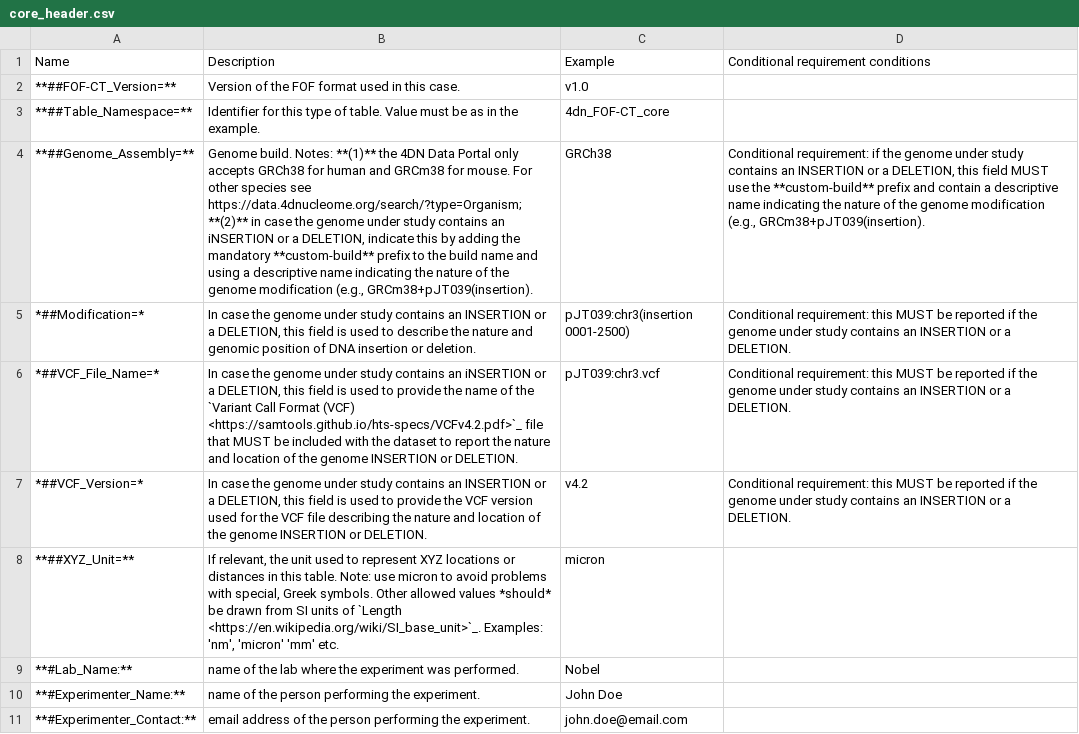
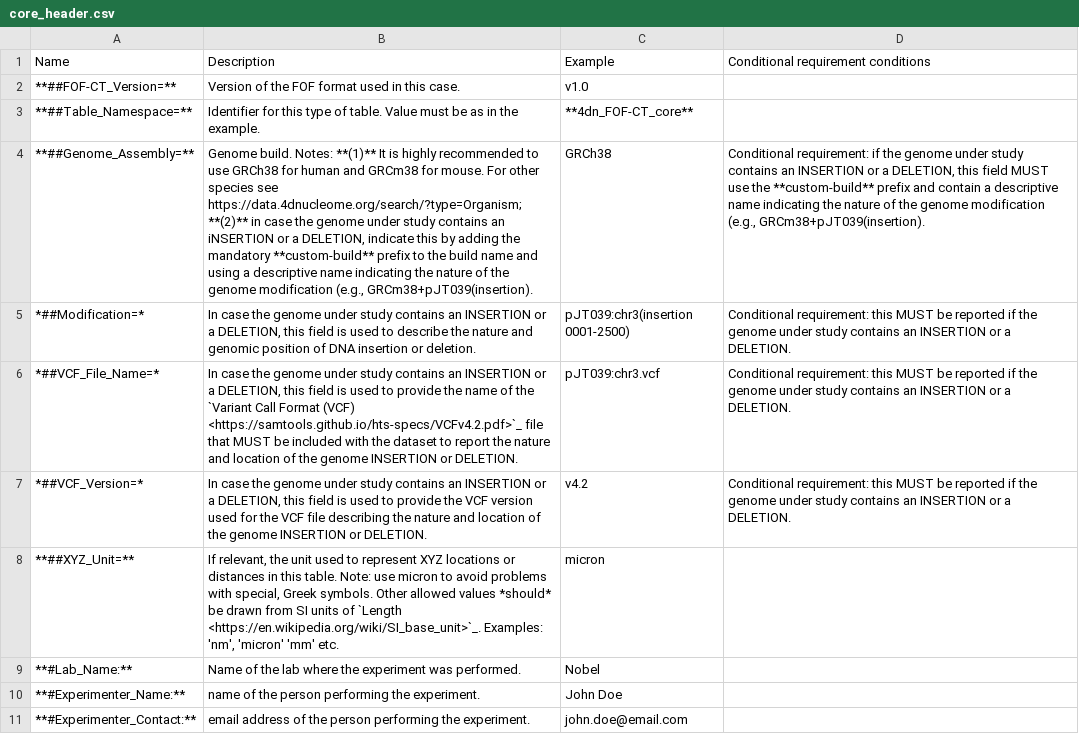
Before and after one commit to 4dn-dcic/fish_omics_format, a CSV file: docs/source/tables/core_header.csv, drawn as a sheet; only a part is shown; the diff covers the shown part only; the diff names each change by its address in the sheet, - before the commit and + after, or states it on an @@ line.

Commit message:
Update core_header.csv with new formatting and notes

```diff
--- a/docs/source/tables/core_header.csv
+++ b/docs/source/tables/core_header.csv
-C3 (Example): 4dn_FOF-CT_core
+C3 (Example): **4dn_FOF-CT_core**
-B4 (Description): …Notes: **(1)** the 4DN Data Portal only accepts GRCh38 for…
+B4 (Description): …Notes: **(1)** It is highly recommended to use GRCh38 for…
-B6 (Description): …contains an iNSERTION or a…
+B6 (Description): …contains an INSERTION or a…
-B9 (Description): name of the…
+B9 (Description): Name of the…
```
Also changed, not shown: 4 edited cells elsewhere in this file.
